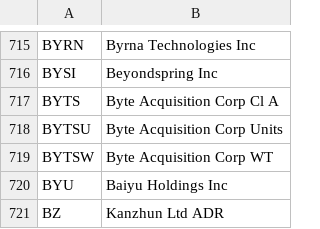
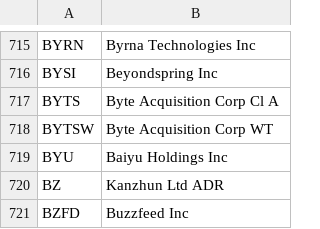
Before and after one commit to JasonHertz/finance, a CSV file: symbols_NASDAQ.csv, drawn as a sheet; only a part is shown, gaps mark what is left out; the shorter side is filled out with more unchanged rows.

Commit message:
Update symbols_NASDAQ.csv

```diff
--- a/symbols_NASDAQ.csv
+++ b/symbols_NASDAQ.csv
@@ -717,3 +717,2 @@ BYSI,Beyondspring Inc
 BYTS,Byte Acquisition Corp Cl A
-BYTSU,Byte Acquisition Corp Units
 BYTSW,Byte Acquisition Corp WT
```
